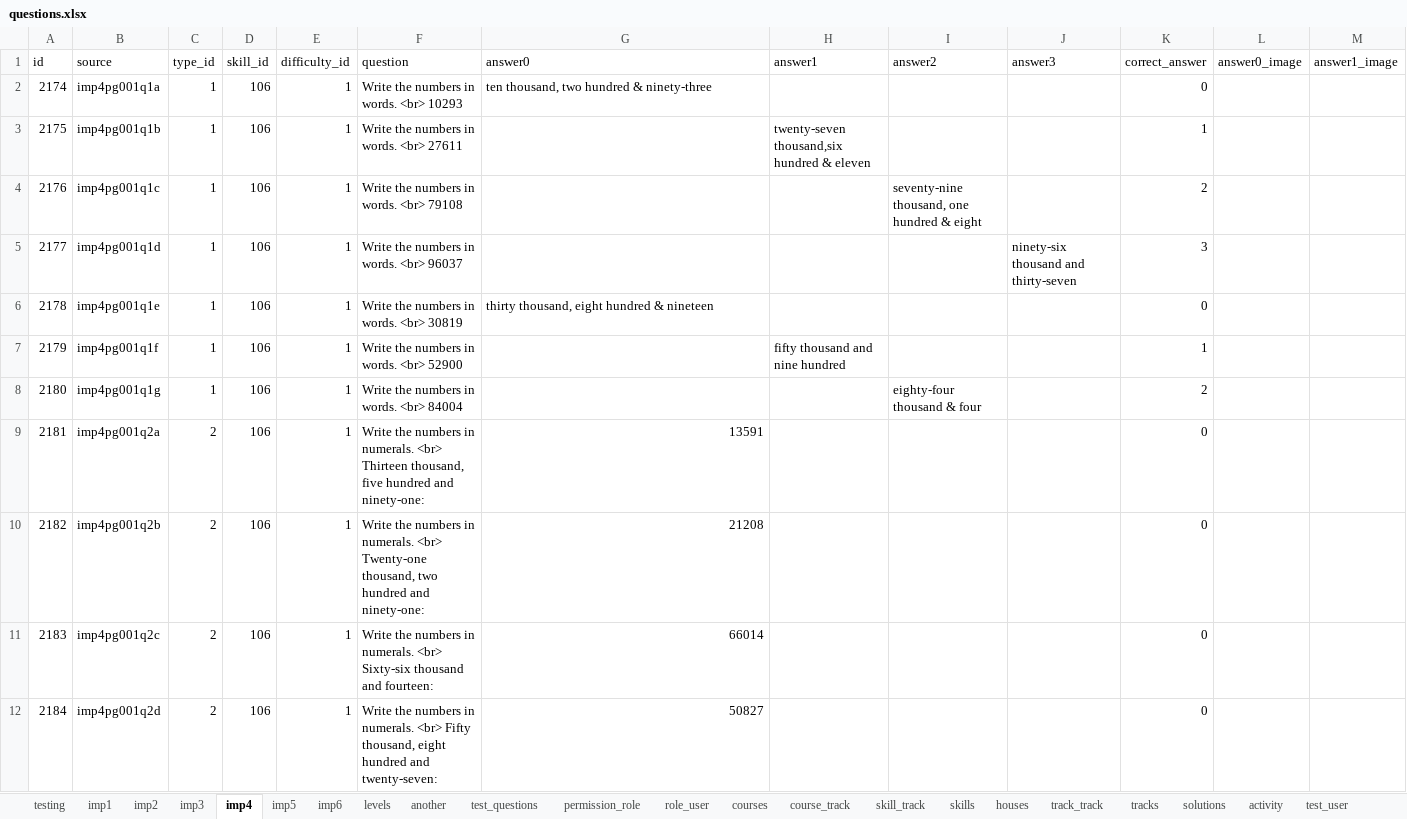
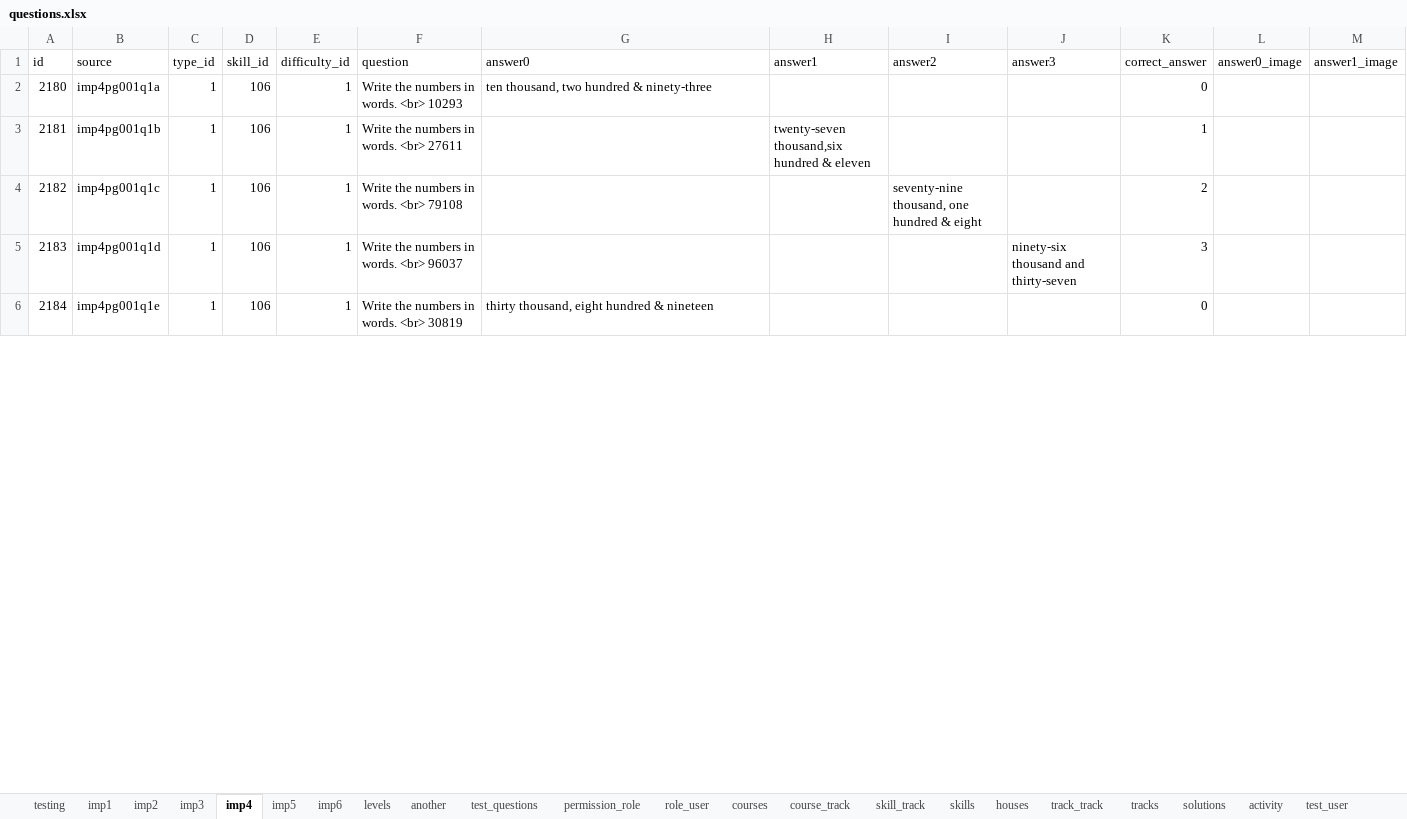
Before and after one commit to 2ppaamm/apiprod, an Excel workbook: public/questions.xlsx, sheet imp4, drawn as a sheet; only a part is shown; values as stored, in another font and other column widths than the file's, no borders; removed rows and columns are numbered as before the commit, all else as after; rows hold the shown columns only; the diff covers the shown part only; the diff names each change by its address in the sheet, - before the commit and + after, or states it on an @@ line.

```diff
--- a/public/questions.xlsx (sheet imp4)
+++ b/public/questions.xlsx (sheet imp4)
-row 2: 2174 | imp4pg001q1a | 1 | 106 | 1 | Write the numbers in words. <br> 10293 | ten thousand, two hundred & ninety-three |  |  |  | 0
-row 3: 2175 | imp4pg001q1b | 1 | 106 | 1 | Write the numbers in words. <br> 27611 |  | twenty-seven thousand,six hundred & eleven |  |  | 1
-row 4: 2176 | imp4pg001q1c | 1 | 106 | 1 | Write the numbers in words. <br> 79108 |  |  | seventy-nine thousand, one hundred & eight |  | 2
-row 5: 2177 | imp4pg001q1d | 1 | 106 | 1 | Write the numbers in words. <br> 96037 |  |  |  | ninety-six thousand and thirty-seven | 3
-row 6: 2178 | imp4pg001q1e | 1 | 106 | 1 | Write the numbers in words. <br> 30819 | thirty thousand, eight hundred & nineteen |  |  |  | 0
-row 7: 2179 | imp4pg001q1f | 1 | 106 | 1 | Write the numbers in words. <br> 52900 |  | fifty thousand and nine hundred |  |  | 1
-B2 (source): imp4pg001q1g
+B2 (source): imp4pg001q1a
-F2 (question): Write the numbers in words. <br> 84004
+F2 (question): Write the numbers in words. <br> 10293
-G2 (answer0): (empty)
+G2 (answer0): ten thousand, two hundred & ninety-three
-I2 (answer2): eighty-four thousand & four
+I2 (answer2): (empty)
-K2 (correct_answer): 2
+K2 (correct_answer): 0
-B3 (source): imp4pg001q2a
+B3 (source): imp4pg001q1b
-C3:C6 (type_id): 2
+C3:C6 (type_id): 1
-F3 (question): …numbers in numerals. <br> Thirteen thousand, five hundred and ninety-one:
+F3 (question): …numbers in words. <br> 27611
-G3 (answer0): 13591
+G3 (answer0): (empty)
-H3 (answer1): (empty)
+H3 (answer1): twenty-seven thousand,six hundred & eleven
-K3 (correct_answer): 0
+K3 (correct_answer): 1
-B4 (source): imp4pg001q2b
+B4 (source): imp4pg001q1c
-F4 (question): …numbers in numerals. <br> Twenty-one thousand, two hundred and ninety-one:
+F4 (question): …numbers in words. <br> 79108
-G4 (answer0): 21208
+G4 (answer0): (empty)
-I4 (answer2): (empty)
+I4 (answer2): seventy-nine thousand, one hundred & eight
-K4 (correct_answer): 0
+K4 (correct_answer): 2
-B5 (source): imp4pg001q2c
+B5 (source): imp4pg001q1d
-F5 (question): …numbers in numerals. <br> Sixty-six thousand and fourteen:
+F5 (question): …numbers in words. <br> 96037
-G5 (answer0): 66014
+G5 (answer0): (empty)
-J5 (answer3): (empty)
+J5 (answer3): ninety-six thousand and thirty-seven
-K5 (correct_answer): 0
+K5 (correct_answer): 3
-B6 (source): imp4pg001q2d
+B6 (source): imp4pg001q1e
-F6 (question): …numbers in numerals. <br> Fifty thousand, eight hundred and twenty-seven:
+F6 (question): …numbers in words. <br> 30819
-G6 (answer0): 50827
+G6 (answer0): thirty thousand, eight hundred & nineteen
-G6 alignment: right
+G6 alignment: left
```
Also changed, not shown: 6 added rows, 952 edited cells and cell formats elsewhere in this sheet, sheet imp5, sheet imp6, sheet imp3, formulas that keep their value, 2 other files.
